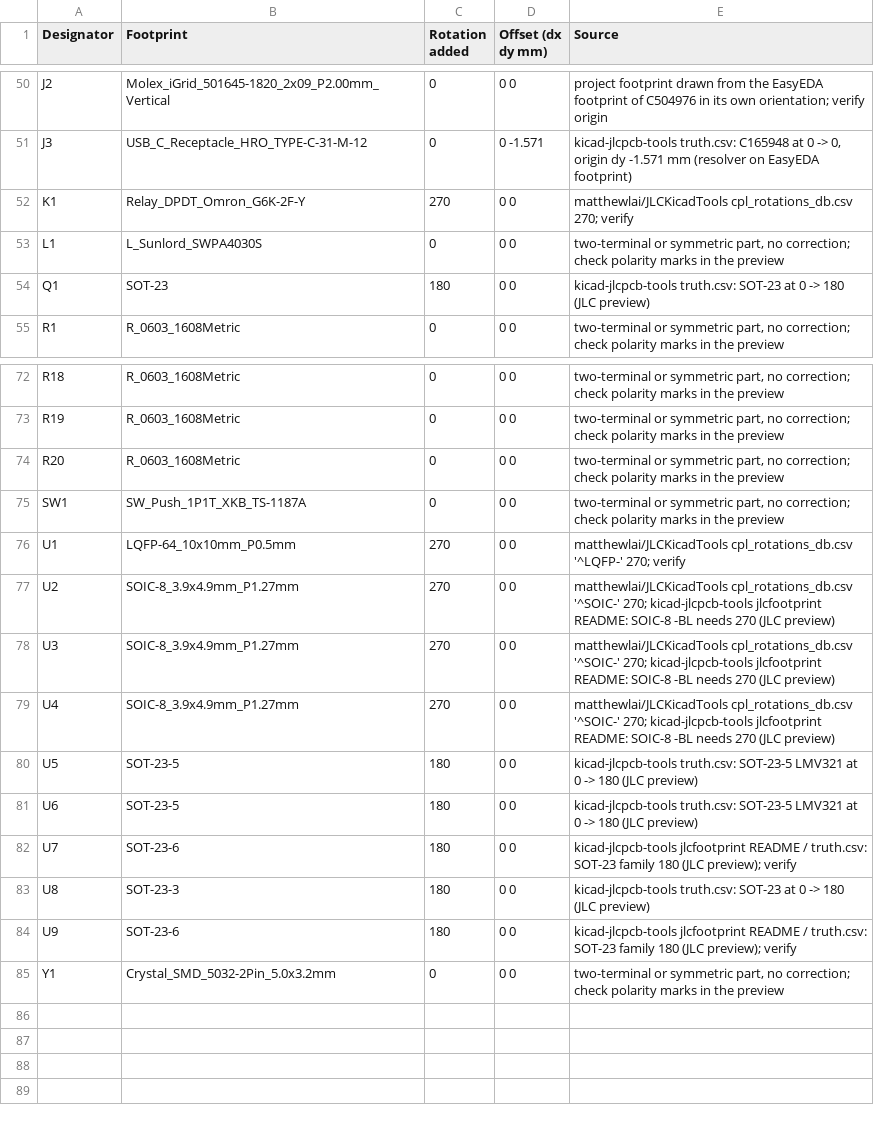
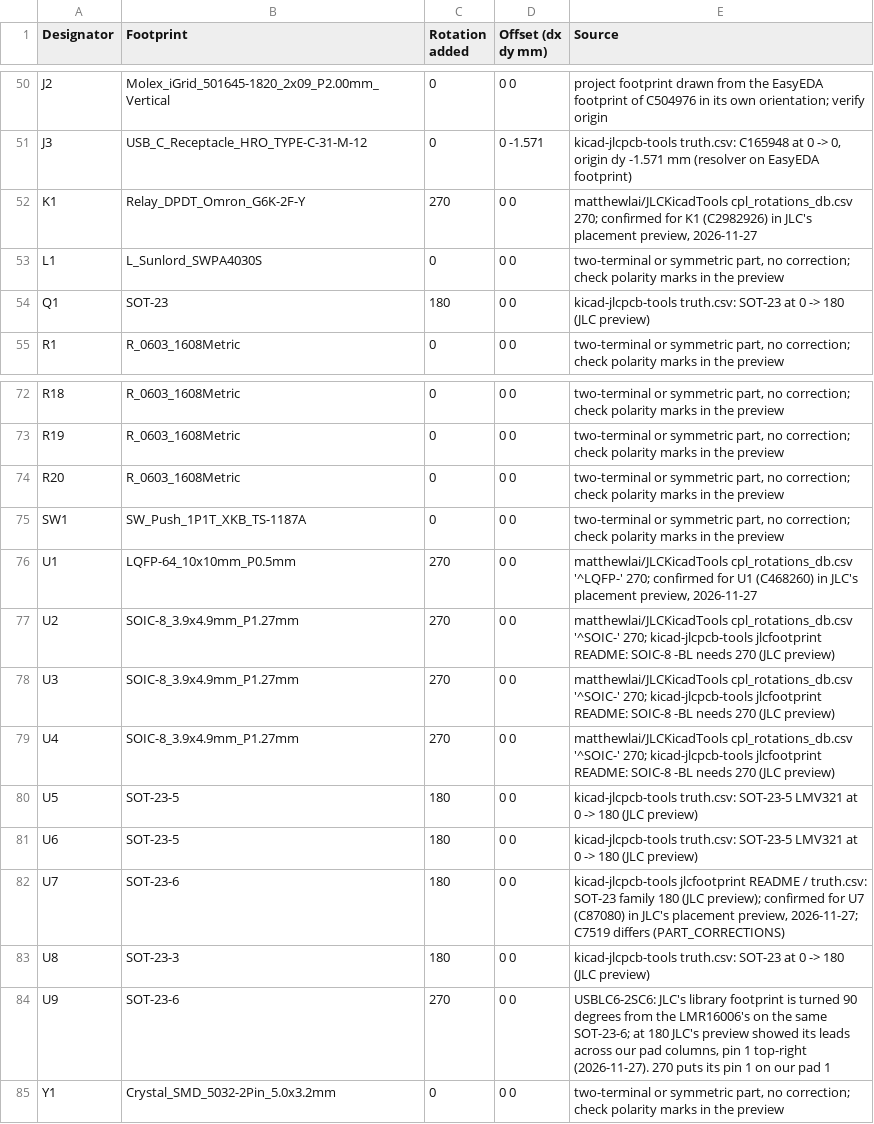
Before and after one commit to siigna/leaf-gw, a CSV file: hardware/board/out/fab/leaf_gw-cpl-corrections.csv, drawn as a sheet; only a part is shown, gaps mark what is left out.

```diff
--- a/hardware/board/out/fab/leaf_gw-cpl-corrections.csv
+++ b/hardware/board/out/fab/leaf_gw-cpl-corrections.csv
@@ -51,3 +51,3 @@ J2,Molex_iGrid_501645-1820_2x09_P2.00mm_Vertical,0,0 0,project footprint drawn f
 J3,USB_C_Receptacle_HRO_TYPE-C-31-M-12,0,0 -1.571,"kicad-jlcpcb-tools truth.csv: C165948 at 0 -> 0, origin dy -1.571 mm (resolver on EasyEDA footprint)"
-K1,Relay_DPDT_Omron_G6K-2F-Y,270,0 0,matthewlai/JLCKicadTools cpl_rotations_db.csv 270; verify
+K1,Relay_DPDT_Omron_G6K-2F-Y,270,0 0,"matthewlai/JLCKicadTools cpl_rotations_db.csv 270; confirmed for K1 (C2982926) in JLC's placement preview, 2026-11-27"
 L1,L_Sunlord_SWPA4030S,0,0 0,"two-terminal or symmetric part, no correction; check polarity marks in the preview"
@@ -75,3 +75,3 @@ R20,R_0603_1608Metric,0,0 0,"two-terminal or symmetric part, no correction; chec
 SW1,SW_Push_1P1T_XKB_TS-1187A,0,0 0,"two-terminal or symmetric part, no correction; check polarity marks in the preview"
-U1,LQFP-64_10x10mm_P0.5mm,270,0 0,matthewlai/JLCKicadTools cpl_rotations_db.csv '^LQFP-' 270; verify
+U1,LQFP-64_10x10mm_P0.5mm,270,0 0,"matthewlai/JLCKicadTools cpl_rotations_db.csv '^LQFP-' 270; confirmed for U1 (C468260) in JLC's placement preview, 2026-11-27"
 U2,SOIC-8_3.9x4.9mm_P1.27mm,270,0 0,matthewlai/JLCKicadTools cpl_rotations_db.csv '^SOIC-' 270; kicad-jlcpcb-tools jlcfootprint README: SOIC-8 -BL needs 270 (JLC preview)
@@ -81,5 +81,5 @@ U5,SOT-23-5,180,0 0,kicad-jlcpcb-tools truth.csv: SOT-23-5 LMV321 at 0 -> 180 (J
 U6,SOT-23-5,180,0 0,kicad-jlcpcb-tools truth.csv: SOT-23-5 LMV321 at 0 -> 180 (JLC preview)
-U7,SOT-23-6,180,0 0,kicad-jlcpcb-tools jlcfootprint README / truth.csv: SOT-23 family 180 (JLC preview); verify
+U7,SOT-23-6,180,0 0,"kicad-jlcpcb-tools jlcfootprint README / truth.csv: SOT-23 family 180 (JLC preview); confirmed for U7 (C87080) in JLC's placement preview, 2026-11-27; C7519 differs (PART_CORRECTIONS)"
 U8,SOT-23-3,180,0 0,kicad-jlcpcb-tools truth.csv: SOT-23 at 0 -> 180 (JLC preview)
-U9,SOT-23-6,180,0 0,kicad-jlcpcb-tools jlcfootprint README / truth.csv: SOT-23 family 180 (JLC preview); verify
+U9,SOT-23-6,270,0 0,"USBLC6-2SC6: JLC's library footprint is turned 90 degrees from the LMR16006's on the same SOT-23-6; at 180 JLC's preview showed its leads across our pad columns, pin 1 top-right (2026-11-27). 270 puts its pin 1 on our pad 1"
 Y1,Crystal_SMD_5032-2Pin_5.0x3.2mm,0,0 0,"two-terminal or symmetric part, no correction; check polarity marks in the preview"
```
Also changed, not shown: hardware/board/out/fab/leaf_gw-cpl.csv, 1 other file.
